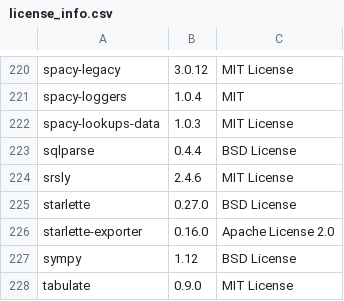
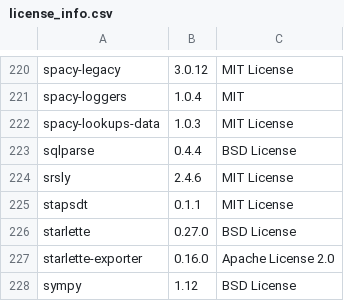
Before and after one commit to SeldonIO/MLServer, a CSV file: licenses/license_info.csv, drawn as a sheet; only a part is shown, gaps mark what is left out; the shorter side is filled out with more unchanged rows.

Commit message:
Update license generation to include poetry extras
Also update license files to contain dependencies for the `tracepoints`
extra

```diff
--- a/licenses/license_info.csv
+++ b/licenses/license_info.csv
@@ -224,2 +224,3 @@
 "srsly","2.4.6","MIT License"
+"stapsdt","0.1.1","MIT License"
 "starlette","0.27.0","BSD License"
```
Also changed, not shown: licenses/license_info.no_versions.csv, 2 other files.
